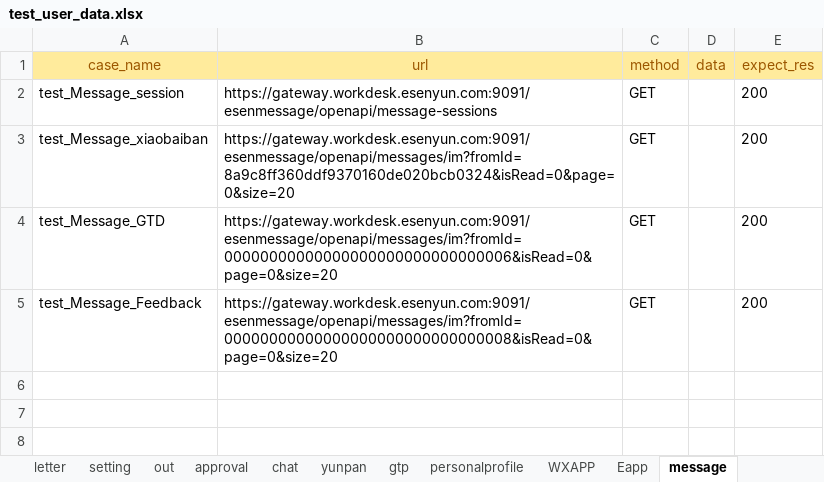
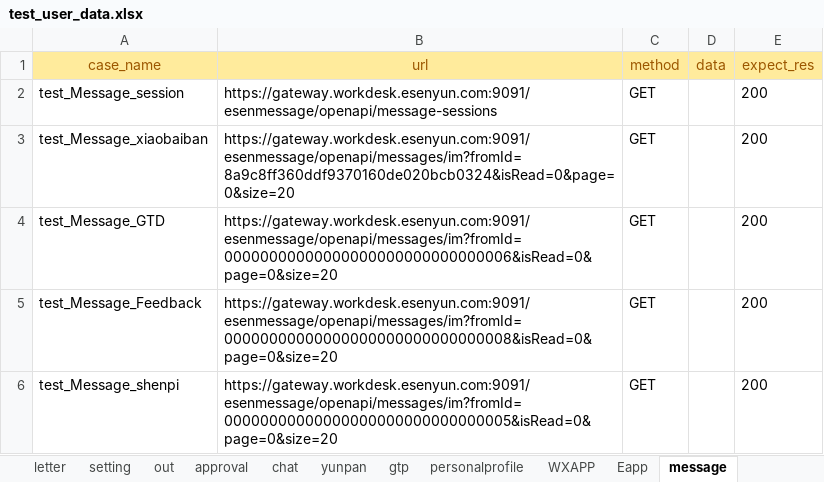
Before and after one commit to caoruihua/jiekou_yituanma, an Excel workbook: data/test_user_data.xlsx, sheet message, drawn as a sheet; values as stored, in another font and other column widths than the file's, no borders; the diff names each change by its address in the sheet, - before the commit and + after, or states it on an @@ line.

```diff
--- a/data/test_user_data.xlsx (sheet message)
+++ b/data/test_user_data.xlsx (sheet message)
+row 6: test_Message_shenpi | https://gateway.workdesk.esenyun.com:9091/esenmessage/openapi/messages/im?fromId=00000000000000000000000000000005&isRead=0&page=0&size=20 | GET |  | 200
```
Also changed, not shown: sheet Eapp, sheet chat, 3 other files.
